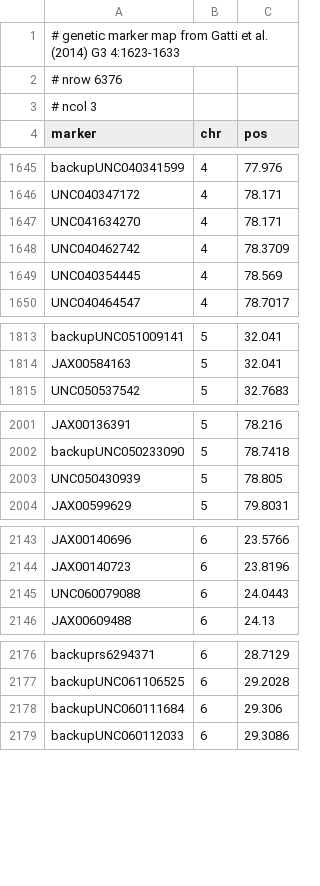
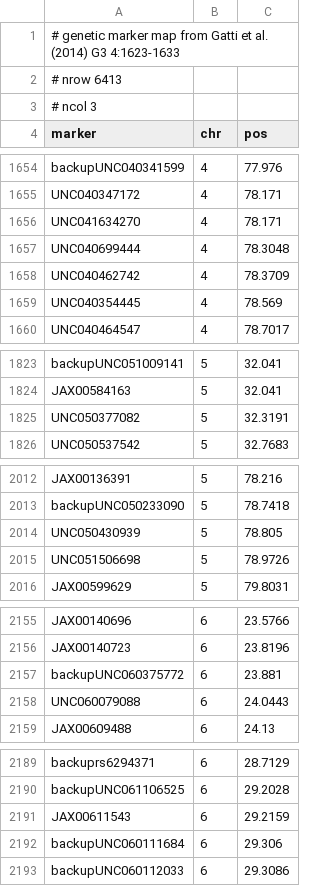
Before and after one commit to rqtl/qtl2data, a CSV file: DO_Gatti2014/do_gmap.csv, drawn as a sheet; only a part is shown, gaps mark what is left out; the diff covers the shown part only.

```diff
--- a/DO_Gatti2014/do_gmap.csv
+++ b/DO_Gatti2014/do_gmap.csv
@@ -1,3 +1,3 @@
 # genetic marker map from Gatti et al. (2014) G3 4:1623-1633
-# nrow 6376
+# nrow 6413
 # ncol 3
@@ -1647,2 +1656,3 @@ UNC040347172,4,78.171
 UNC041634270,4,78.171
+UNC040699444,4,78.3048
 UNC040462742,4,78.3709
@@ -1814,2 +1824,3 @@ backupUNC051009141,5,32.041
 JAX00584163,5,32.041
+UNC050377082,5,32.3191
 UNC050537542,5,32.7683
@@ -2003,2 +2014,3 @@ backupUNC050233090,5,78.7418
 UNC050430939,5,78.805
+UNC051506698,5,78.9726
 JAX00599629,5,79.8031
@@ -2144,2 +2156,3 @@ JAX00140696,6,23.5766
 JAX00140723,6,23.8196
+backupUNC060375772,6,23.881
 UNC060079088,6,24.0443
@@ -2177,2 +2190,3 @@ backuprs6294371,6,28.7129
 backupUNC061106525,6,29.2028
+JAX00611543,6,29.2159
 backupUNC060111684,6,29.306
```
Also changed, not shown: 32 added rows elsewhere in this file, DO_Gatti2014/do_foundergeno.csv, DO_Gatti2014/do_pmap.csv, 2 other files.
